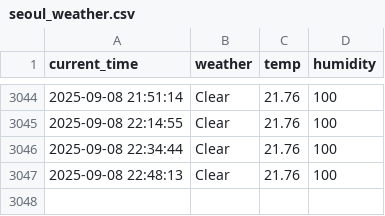
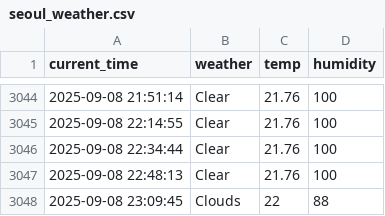
Before and after one commit to rlaxogudp/Seoul_weather_5m, a CSV file: seoul_weather.csv, drawn as a sheet; only a part is shown, gaps mark what is left out; the diff names each change by its address in the sheet, - before the commit and + after, or states it on an @@ line.

```diff
--- a/seoul_weather.csv
+++ b/seoul_weather.csv
+row 3048: 2025-09-08 23:09:45 | Clouds | 22 | 88
```
